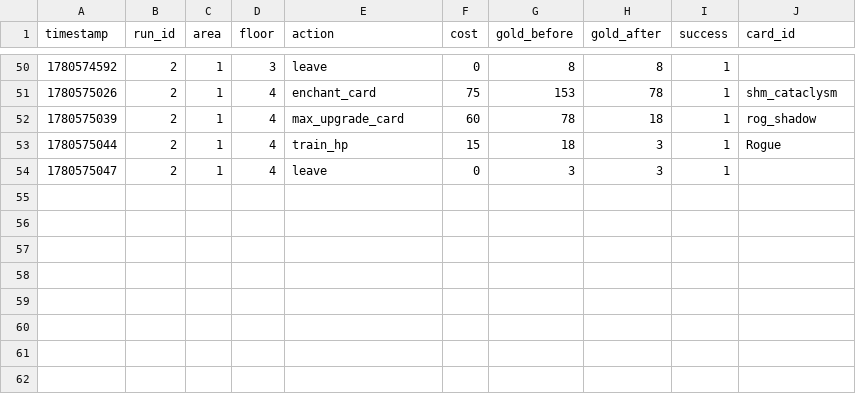
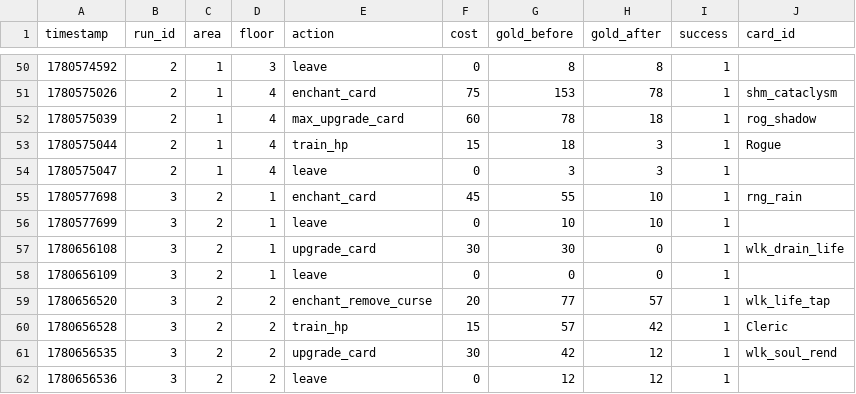
Before and after one commit to Freezex121/Raid-Party, a CSV file: logs/shop_metrics.csv, drawn as a sheet; only a part is shown, gaps mark what is left out; the diff names each change by its address in the sheet, - before the commit and + after, or states it on an @@ line.

```diff
--- a/logs/shop_metrics.csv
+++ b/logs/shop_metrics.csv
+row 55: 1780577698 | 3 | 2 | 1 | enchant_card | 45 | 55 | 10 | 1 | rng_rain
+row 56: 1780577699 | 3 | 2 | 1 | leave | 0 | 10 | 10 | 1
+row 57: 1780656108 | 3 | 2 | 1 | upgrade_card | 30 | 30 | 0 | 1 | wlk_drain_life
+row 58: 1780656109 | 3 | 2 | 1 | leave | 0 | 0 | 0 | 1
+row 59: 1780656520 | 3 | 2 | 2 | enchant_remove_curse | 20 | 77 | 57 | 1 | wlk_life_tap
+row 60: 1780656528 | 3 | 2 | 2 | train_hp | 15 | 57 | 42 | 1 | Cleric
+row 61: 1780656535 | 3 | 2 | 2 | upgrade_card | 30 | 42 | 12 | 1 | wlk_soul_rend
+row 62: 1780656536 | 3 | 2 | 2 | leave | 0 | 12 | 12 | 1
```
Also changed, not shown: logs/card_reward_metrics.csv, logs/combat_metrics.csv, 55 other files.
